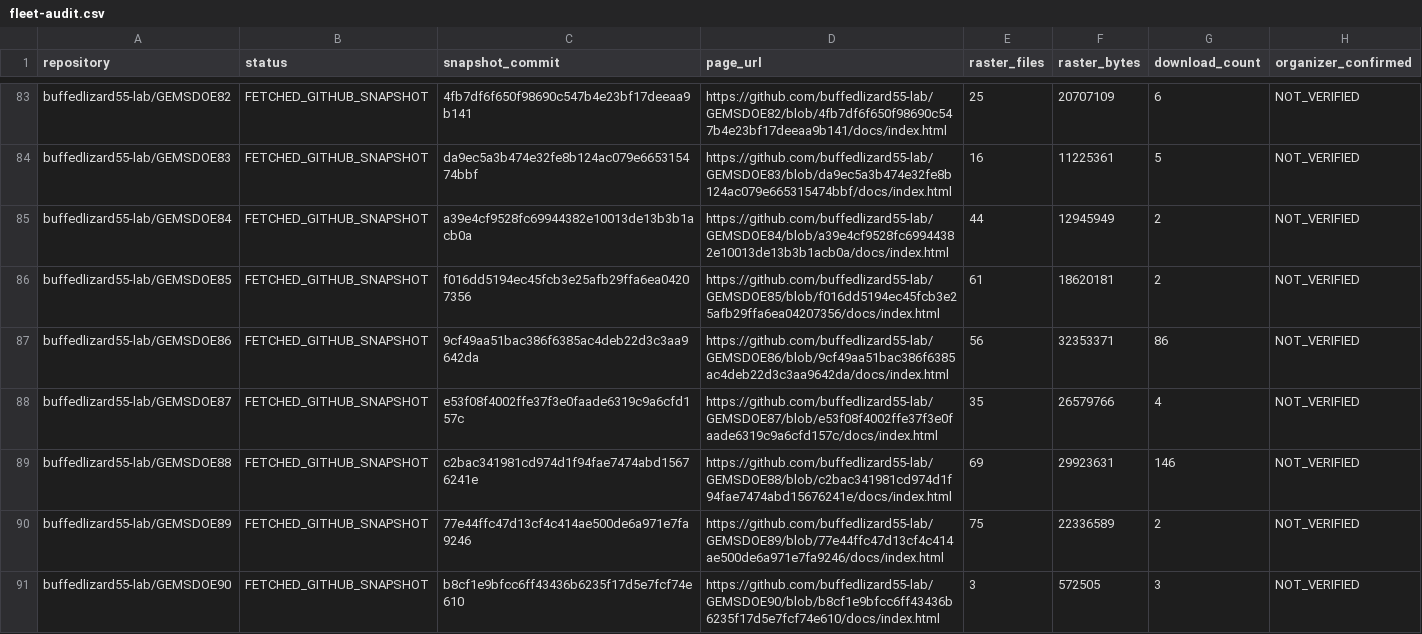
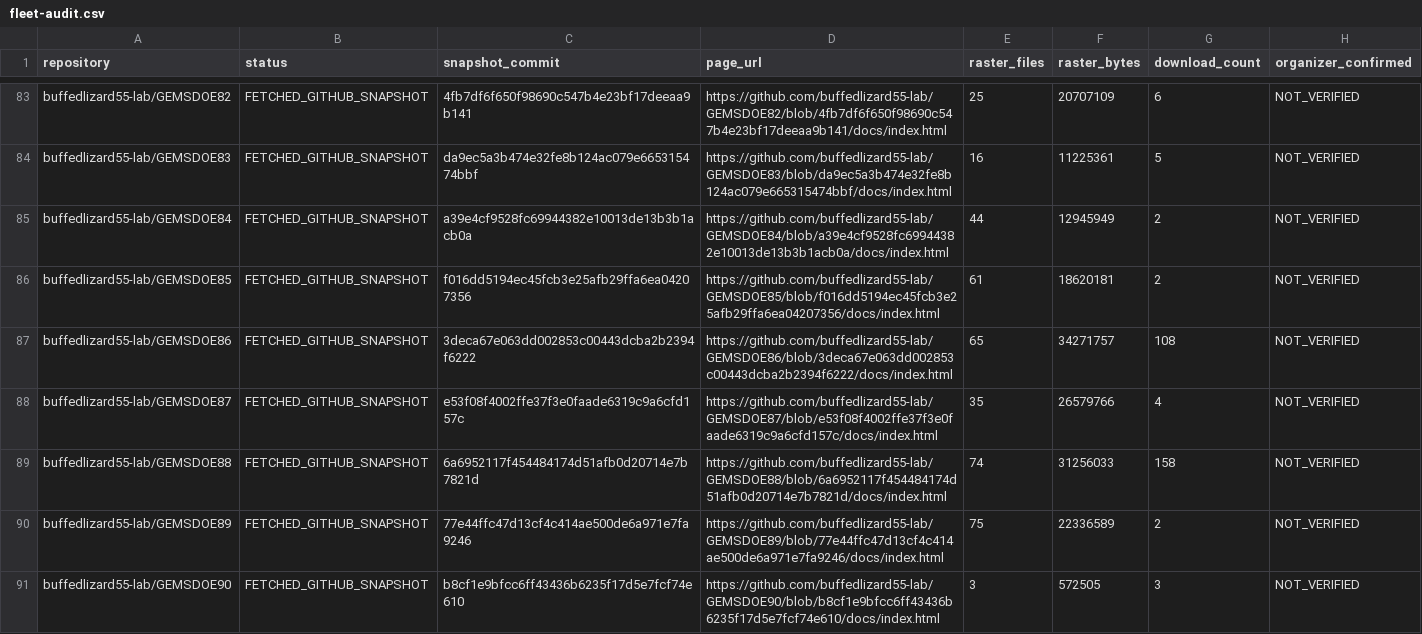
Before and after one commit to buffedlizard55-lab/GEMSDOE91, a CSV file: docs/fleet-audit.csv, drawn as a sheet; only a part is shown, gaps mark what is left out; the diff covers the shown part only.

Commit message:
Add pinned registry-capacity preflight and audit submission blockers
Co-authored-by: arena-agent <297053741+arena-agent@users.noreply.github.com>

```diff
--- a/docs/fleet-audit.csv
+++ b/docs/fleet-audit.csv
@@ -86,5 +86,5 @@ buffedlizard55-lab/GEMSDOE84,FETCHED_GITHUB_SNAPSHOT,a39e4cf9528fc69944382e10013
 buffedlizard55-lab/GEMSDOE85,FETCHED_GITHUB_SNAPSHOT,f016dd5194ec45fcb3e25afb29ffa6ea04207356,https://github.com/buffedlizard55-lab/GEMSDOE85/blob/f016dd5194ec45fcb3e25afb29ffa6ea04207356/docs/index.html,61,18620181,2,NOT_VERIFIED
-buffedlizard55-lab/GEMSDOE86,FETCHED_GITHUB_SNAPSHOT,9cf49aa51bac386f6385ac4deb22d3c3aa9642da,https://github.com/buffedlizard55-lab/GEMSDOE86/blob/9cf49aa51bac386f6385ac4deb22d3c3aa9642da/docs/index.html,56,32353371,86,NOT_VERIFIED
+buffedlizard55-lab/GEMSDOE86,FETCHED_GITHUB_SNAPSHOT,3deca67e063dd002853c00443dcba2b2394f6222,https://github.com/buffedlizard55-lab/GEMSDOE86/blob/3deca67e063dd002853c00443dcba2b2394f6222/docs/index.html,65,34271757,108,NOT_VERIFIED
 buffedlizard55-lab/GEMSDOE87,FETCHED_GITHUB_SNAPSHOT,e53f08f4002ffe37f3e0faade6319c9a6cfd157c,https://github.com/buffedlizard55-lab/GEMSDOE87/blob/e53f08f4002ffe37f3e0faade6319c9a6cfd157c/docs/index.html,35,26579766,4,NOT_VERIFIED
-buffedlizard55-lab/GEMSDOE88,FETCHED_GITHUB_SNAPSHOT,c2bac341981cd974d1f94fae7474abd15676241e,https://github.com/buffedlizard55-lab/GEMSDOE88/blob/c2bac341981cd974d1f94fae7474abd15676241e/docs/index.html,69,29923631,146,NOT_VERIFIED
+buffedlizard55-lab/GEMSDOE88,FETCHED_GITHUB_SNAPSHOT,6a6952117f454484174d51afb0d20714e7b7821d,https://github.com/buffedlizard55-lab/GEMSDOE88/blob/6a6952117f454484174d51afb0d20714e7b7821d/docs/index.html,74,31256033,158,NOT_VERIFIED
 buffedlizard55-lab/GEMSDOE89,FETCHED_GITHUB_SNAPSHOT,77e44ffc47d13cf4c414ae500de6a971e7fa9246,https://github.com/buffedlizard55-lab/GEMSDOE89/blob/77e44ffc47d13cf4c414ae500de6a971e7fa9246/docs/index.html,75,22336589,2,NOT_VERIFIED
```
Also changed, not shown: 16 edited cells elsewhere in this file, 26 other files.
